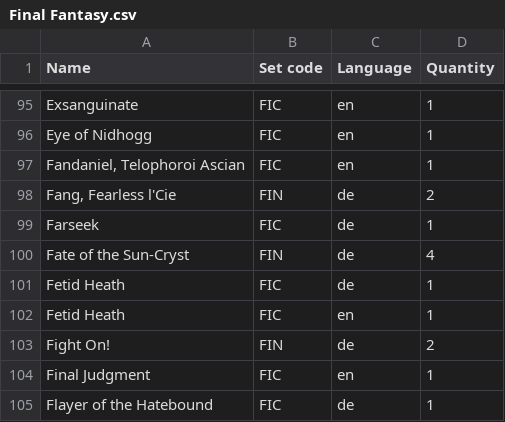
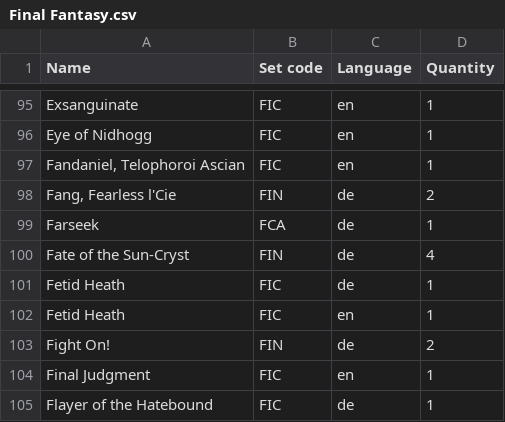
Before and after one commit to Juvinhel/Magic-the-Gathering, a CSV file: Collections/Final Fantasy.csv, drawn as a sheet; only a part is shown, gaps mark what is left out.

```diff
--- a/Collections/Final Fantasy.csv
+++ b/Collections/Final Fantasy.csv
@@ -98,3 +98,3 @@ Eye of Nidhogg,FIC,en,1
 "Fang, Fearless l'Cie",FIN,de,2
-Farseek,FIC,de,1
+Farseek,FCA,de,1
 Fate of the Sun-Cryst,FIN,de,4
```
Also changed, not shown: Collections/Additional.csv, Owned.csv, 3 other files.
